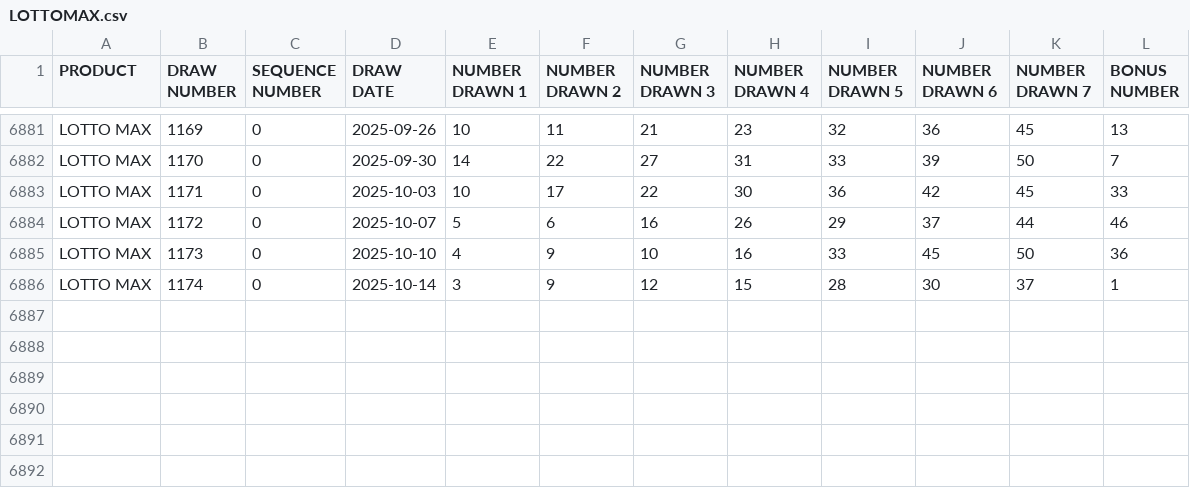
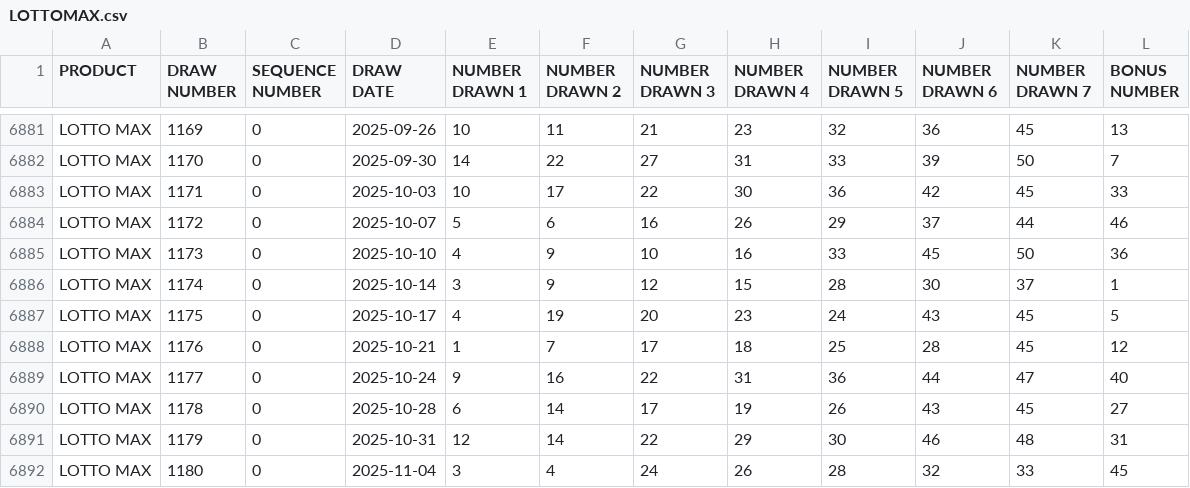
Before and after one commit to rodolfolanda/melate, a CSV file: public/data/LOTTOMAX.csv, drawn as a sheet; only a part is shown, gaps mark what is left out.

```diff
--- a/public/data/LOTTOMAX.csv
+++ b/public/data/LOTTOMAX.csv
@@ -6886 +6886,7 @@
 "LOTTO MAX",1174,0,"2025-10-14",3,9,12,15,28,30,37,1
+"LOTTO MAX",1175,0,"2025-10-17",4,19,20,23,24,43,45,5
+"LOTTO MAX",1176,0,"2025-10-21",1,7,17,18,25,28,45,12
+"LOTTO MAX",1177,0,"2025-10-24",9,16,22,31,36,44,47,40
+"LOTTO MAX",1178,0,"2025-10-28",6,14,17,19,26,43,45,27
+"LOTTO MAX",1179,0,"2025-10-31",12,14,22,29,30,46,48,31
+"LOTTO MAX",1180,0,"2025-11-04",3,4,24,26,28,32,33,45
```
Also changed, not shown: data/649.csv, data/BC49.csv, 8 other files.
